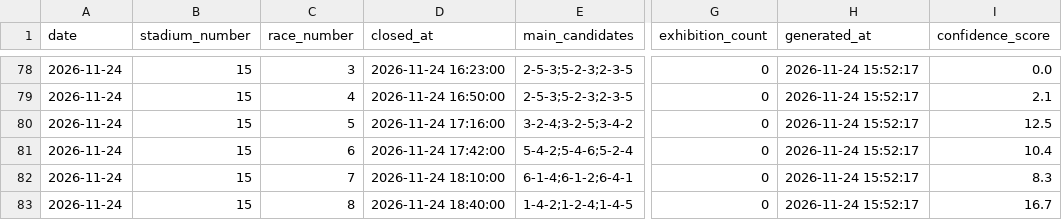
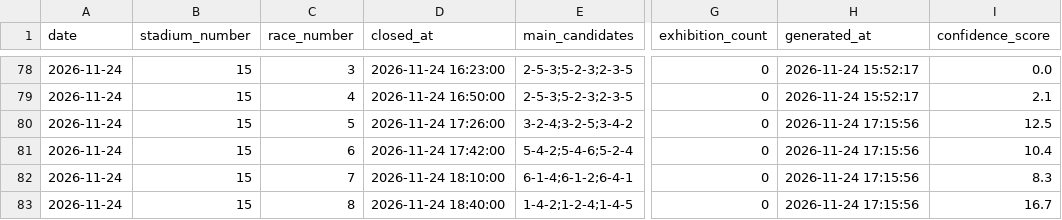
Before and after one commit to macchi1014-oss/boat-race-auto, a CSV file: data/predictions.csv, drawn as a sheet; only a part is shown, gaps mark what is left out; the diff covers the shown part only; the diff names each change by its address in the sheet, - before the commit and + after, or states it on an @@ line.

```diff
--- a/data/predictions.csv
+++ b/data/predictions.csv
-D80 (closed_at): 2026-11-24 17:16:00
+D80 (closed_at): 2026-11-24 17:26:00
-H80:H83 (generated_at): 2026-11-24 15:52:17
+H80:H83 (generated_at): 2026-11-24 17:15:56
```
Also changed, not shown: 40 edited cells elsewhere in this file, data/race_results.csv, data/statistics.csv, 1 other file.
